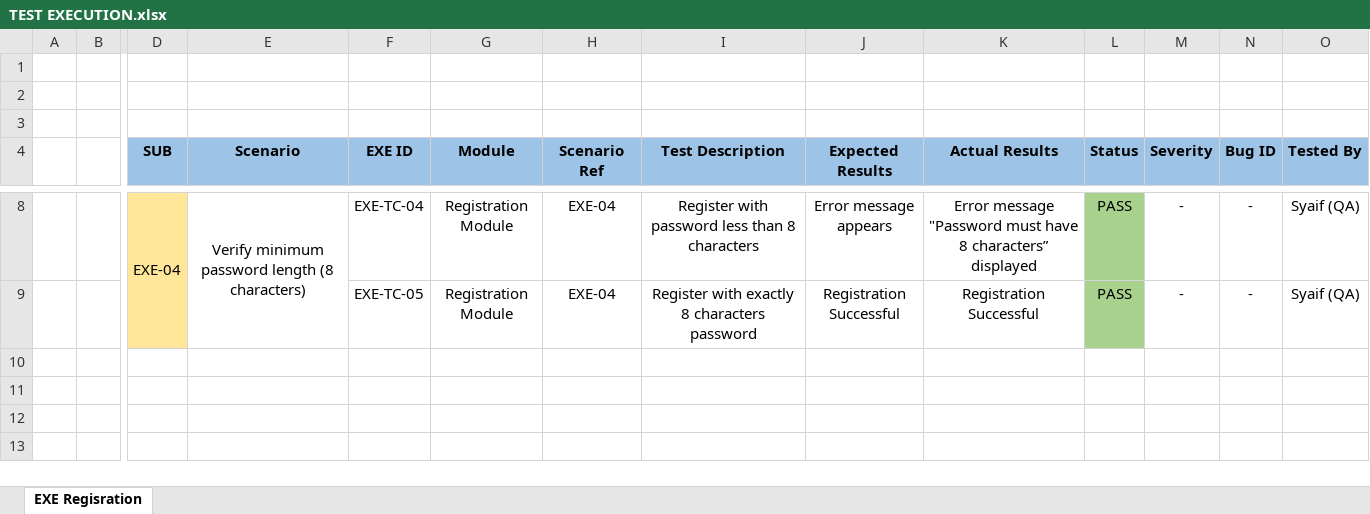
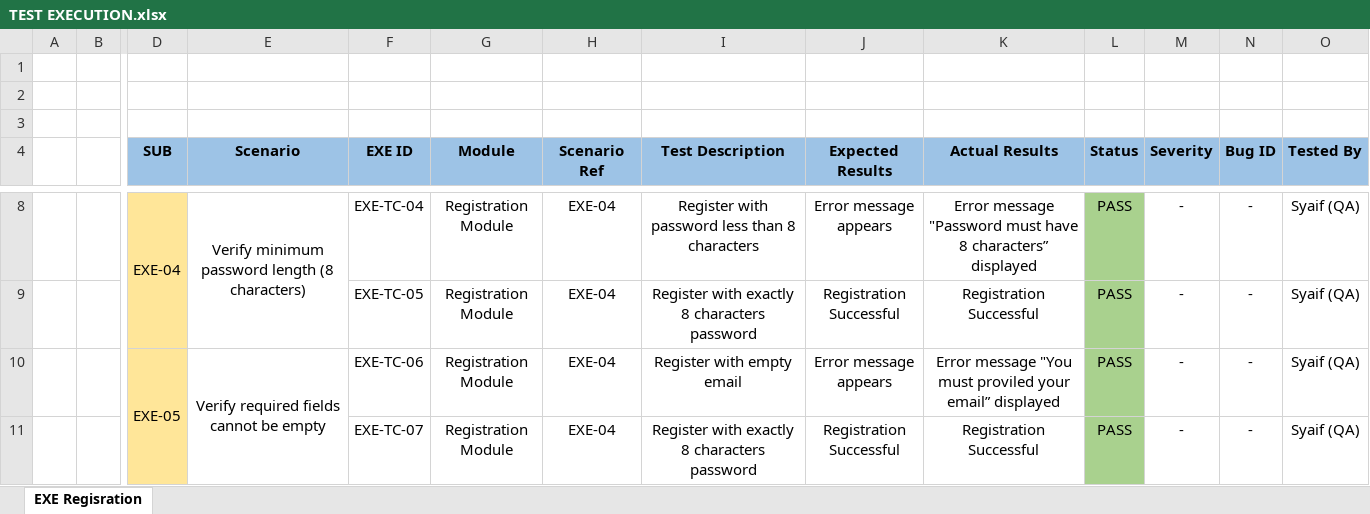
Before and after one commit to SyaifAK/Worpdress-Blog-Manual-Testing, an Excel workbook: documentation/TEST EXECUTION.xlsx, sheet EXE Regisration, drawn as a sheet; only a part is shown, gaps mark what is left out; values as stored, in another font and other column widths than the file's, no borders; rows hold the shown columns only; the diff names each change by its address in the sheet, - before the commit and + after, or states it on an @@ line.

Commit message:
update TEST EXCETUION regist 5 #1

```diff
--- a/documentation/TEST EXECUTION.xlsx (sheet EXE Regisration)
+++ b/documentation/TEST EXECUTION.xlsx (sheet EXE Regisration)
+row 10:  |  | EXE-05 | Verify required fields cannot be empty | EXE-TC-06 | Registration Module | EXE-04 | Register with empty email | Error message appears | Error message "You must proviled your email” displayed | PASS | - | - | Syaif (QA)
+row 11:  |  |  |  | EXE-TC-07 | Registration Module | EXE-04 | Register with exactly 8 characters password | Registration Successful | Registration Successful | PASS | - | - | Syaif (QA)
```
